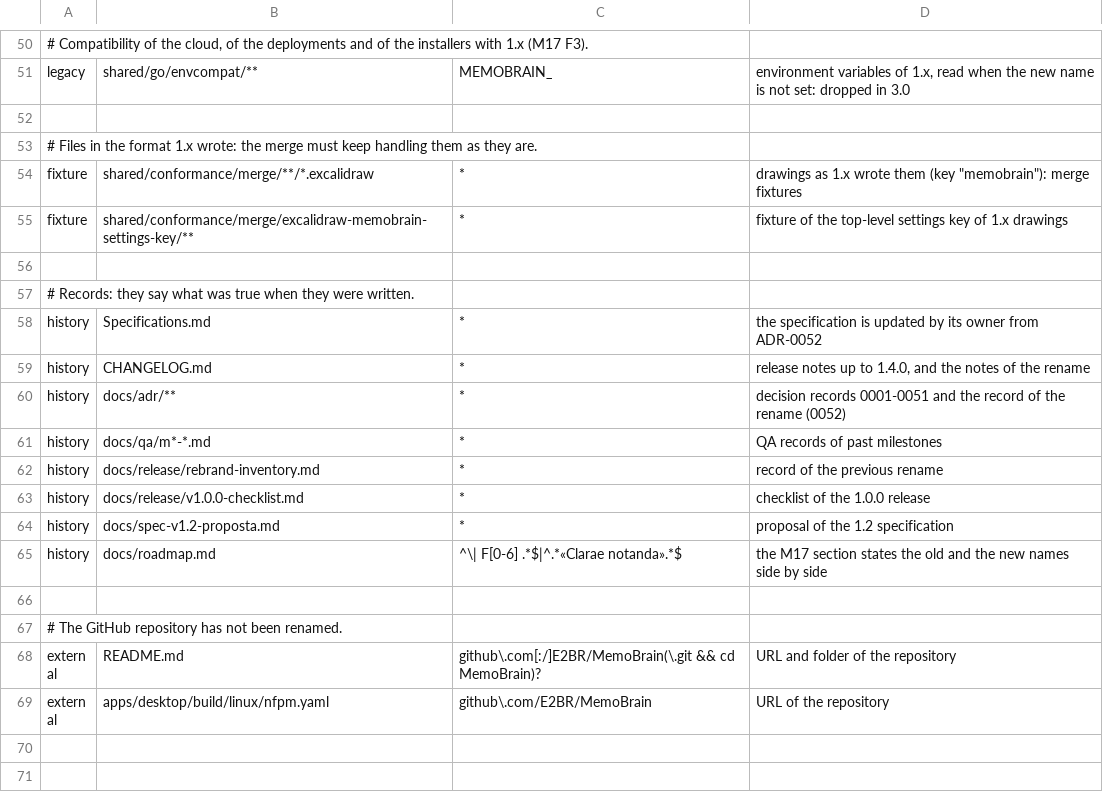
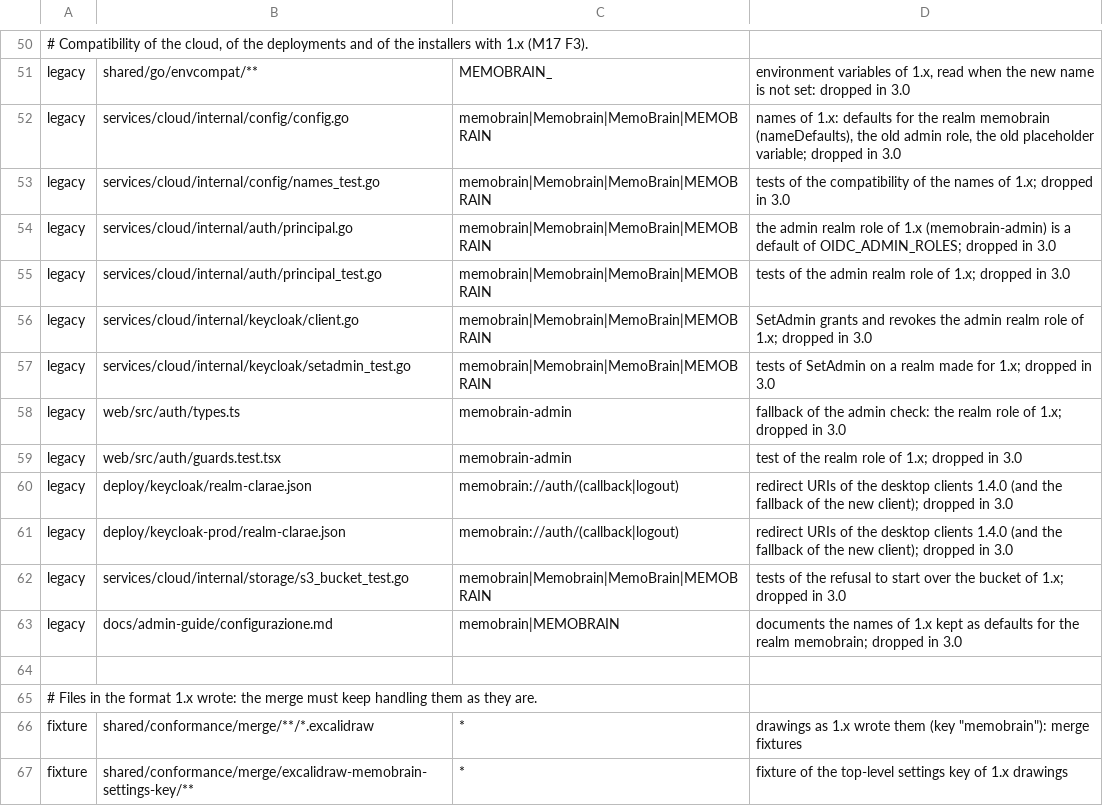
Before and after one commit to E2BRAdvisory/Clarae, a TSV file: scripts/rebrand/allowlist.tsv, drawn as a sheet; only a part is shown, gaps mark what is left out; the shorter side is filled out with more unchanged rows; the diff names each change by its address in the sheet, - before the commit and + after, or states it on an @@ line.

Commit message:
feat(cloud): the names that carry the product name follow the OIDC realm, with the admin roles of 1.x [M17-B1]
- config: nameDefaults(issuer) decides audience, azp, desktop/web/admin clients, realm,
  buckets and metrics namespace. An issuer ending in /realms/memobrain is an installation
  made for 1.x and keeps the 1.x names, any other issuer gets clarae-*; KC_REALM defaults
  to the realm of the issuer; an explicit variable always wins. Config.LegacyNames and the
  "names in use" log line show what is effective at start.
- config: OIDC_ADMIN_ROLES (default clarae-admin,memobrain-admin); auth.RoleFromRealmRoles,
  users.NewService (via app.WithAdminRoles) and keycloak.Config.AdminRoles take the list;
  SetAdmin grants the first role the realm has and revokes every one the user holds.
- config: ALLOW_PLACEHOLDER_SECRETS read through envcompat (MEMOBRAIN_ name still works,
  logged in Config.Deprecations); METRICS_NAMESPACE validated; S3Config records whether the
  bucket names are defaults and the 1.x names to compare with.
- storage: NewS3 refuses to start (ErrLegacyBucket) when a default bucket is missing and the
  bucket of 1.x exists, naming the variable to set, instead of creating an empty bucket that
  would make every blob look missing (needed by the wiring in main; B4).
- realm-clarae.json (dev and prod): the desktop client keeps the memobrain:// redirect and
  post-logout URIs next to the clarae:// ones; the prod realm name is ${KC_REALM:clarae}
  (verified against Keycloak 26.7: substitution with a default works at import).
- web: the admin fallback of useAdminAccess accepts both admin realm roles.
- docs: configurazione.md documents the name families, OIDC_ADMIN_ROLES, METRICS_NAMESPACE.
- allowlist: lines of the legacy occurrences, dropped in 3.0.

```diff
--- a/scripts/rebrand/allowlist.tsv
+++ b/scripts/rebrand/allowlist.tsv
+row 52: legacy | services/cloud/internal/config/config.go | memobrain|Memobrain|MemoBrain|MEMOBRAIN | names of 1.x: defaults for the realm memobrain (nameDefaults), the old admin role, the old placeholder variable; dropped in 3.0
+row 53: legacy | services/cloud/internal/config/names_test.go | memobrain|Memobrain|MemoBrain|MEMOBRAIN | tests of the compatibility of the names of 1.x; dropped in 3.0
+row 54: legacy | services/cloud/internal/auth/principal.go | memobrain|Memobrain|MemoBrain|MEMOBRAIN | the admin realm role of 1.x (memobrain-admin) is a default of OIDC_ADMIN_ROLES; dropped in 3.0
+row 55: legacy | services/cloud/internal/auth/principal_test.go | memobrain|Memobrain|MemoBrain|MEMOBRAIN | tests of the admin realm role of 1.x; dropped in 3.0
+row 56: legacy | services/cloud/internal/keycloak/client.go | memobrain|Memobrain|MemoBrain|MEMOBRAIN | SetAdmin grants and revokes the admin realm role of 1.x; dropped in 3.0
+row 57: legacy | services/cloud/internal/keycloak/setadmin_test.go | memobrain|Memobrain|MemoBrain|MEMOBRAIN | tests of SetAdmin on a realm made for 1.x; dropped in 3.0
+row 58: legacy | web/src/auth/types.ts | memobrain-admin | fallback of the admin check: the realm role of 1.x; dropped in 3.0
+row 59: legacy | web/src/auth/guards.test.tsx | memobrain-admin | test of the realm role of 1.x; dropped in 3.0
+row 60: legacy | deploy/keycloak/realm-clarae.json | memobrain://auth/(callback|logout) | redirect URIs of the desktop clients 1.4.0 (and the fallback of the new client); dropped in 3.0
+row 61: legacy | deploy/keycloak-prod/realm-clarae.json | memobrain://auth/(callback|logout) | redirect URIs of the desktop clients 1.4.0 (and the fallback of the new client); dropped in 3.0
+row 62: legacy | services/cloud/internal/storage/s3_bucket_test.go | memobrain|Memobrain|MemoBrain|MEMOBRAIN | tests of the refusal to start over the bucket of 1.x; dropped in 3.0
+row 63: legacy | docs/admin-guide/configurazione.md | memobrain|MEMOBRAIN | documents the names of 1.x kept as defaults for the realm memobrain; dropped in 3.0
```
Also changed, not shown: 19 other files.
